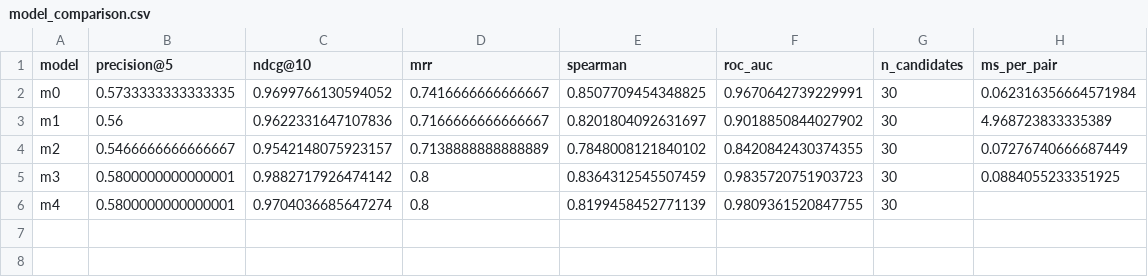
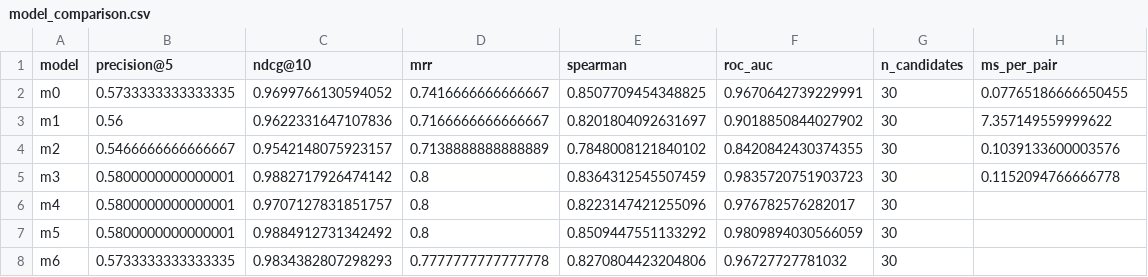
Before and after one commit to tbill111/TimKiemViecLam, a CSV file: docs/report/tables/model_comparison.csv, drawn as a sheet.

```diff
--- a/docs/report/tables/model_comparison.csv
+++ b/docs/report/tables/model_comparison.csv
@@ -1,6 +1,8 @@
 model,precision@5,ndcg@10,mrr,spearman,roc_auc,n_candidates,ms_per_pair
-m0,0.5733333333333335,0.9699766130594052,0.7416666666666667,0.8507709454348825,0.9670642739229991,30,0.062316356664571984
-m1,0.56,0.9622331647107836,0.7166666666666667,0.8201804092631697,0.9018850844027902,30,4.968723833335389
-m2,0.5466666666666667,0.9542148075923157,0.7138888888888889,0.7848008121840102,0.8420842430374355,30,0.07276740666687449
-m3,0.5800000000000001,0.9882717926474142,0.8,0.8364312545507459,0.9835720751903723,30,0.0884055233351925
-m4,0.5800000000000001,0.9704036685647274,0.8,0.8199458452771139,0.9809361520847755,30,
+m0,0.5733333333333335,0.9699766130594052,0.7416666666666667,0.8507709454348825,0.9670642739229991,30,0.07765186666650455
+m1,0.56,0.9622331647107836,0.7166666666666667,0.8201804092631697,0.9018850844027902,30,7.357149559999622
+m2,0.5466666666666667,0.9542148075923157,0.7138888888888889,0.7848008121840102,0.8420842430374355,30,0.1039133600003576
+m3,0.5800000000000001,0.9882717926474142,0.8,0.8364312545507459,0.9835720751903723,30,0.1152094766666778
+m4,0.5800000000000001,0.9707127831851757,0.8,0.8223147421255096,0.976782576282017,30,
+m5,0.5800000000000001,0.9884912731342492,0.8,0.8509447551133292,0.9809894030566059,30,
+m6,0.5733333333333335,0.9834382807298293,0.7777777777777778,0.8270804423204806,0.96727727781032,30,
```
Also changed, not shown: docs/report/tables/m4_coefficients.csv, docs/report/tables/m4_oof.csv, 25 other files.
